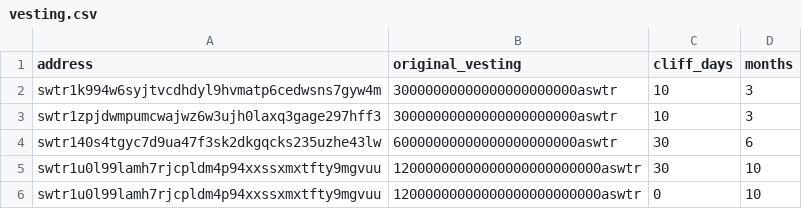
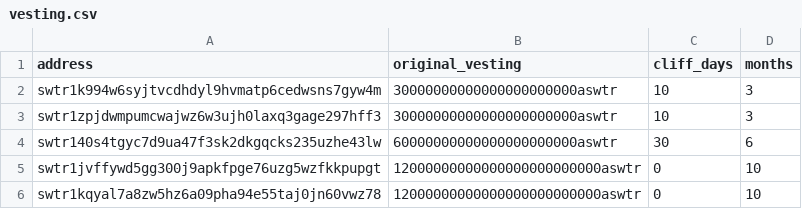
Before and after one commit to SigmaGmbH/swisstronik-chain, a CSV file: scripts/testing/vesting.csv, drawn as a sheet.

Commit message:
chore: add command to delegate from vesting account

```diff
--- a/scripts/testing/vesting.csv
+++ b/scripts/testing/vesting.csv
@@ -4,3 +4,3 @@ swtr1zpjdwmpumcwajwz6w3ujh0laxq3gage297hff3,30000000000000000000000aswtr,10,3
 swtr140s4tgyc7d9ua47f3sk2dkgqcks235uzhe43lw,60000000000000000000000aswtr,30,6
-swtr1u0l99lamh7rjcpldm4p94xxssxmxtfty9mgvuu,12000000000000000000000000aswtr,30,10
-swtr1u0l99lamh7rjcpldm4p94xxssxmxtfty9mgvuu,12000000000000000000000000aswtr,0,10
+swtr1jvffywd5gg300j9apkfpge76uzg5wzfkkpupgt,12000000000000000000000000aswtr,0,10
+swtr1kqyal7a8zw5hz6a09pha94e55taj0jn60vwz78,12000000000000000000000000aswtr,0,10
```
Also changed, not shown: 2 other files.
